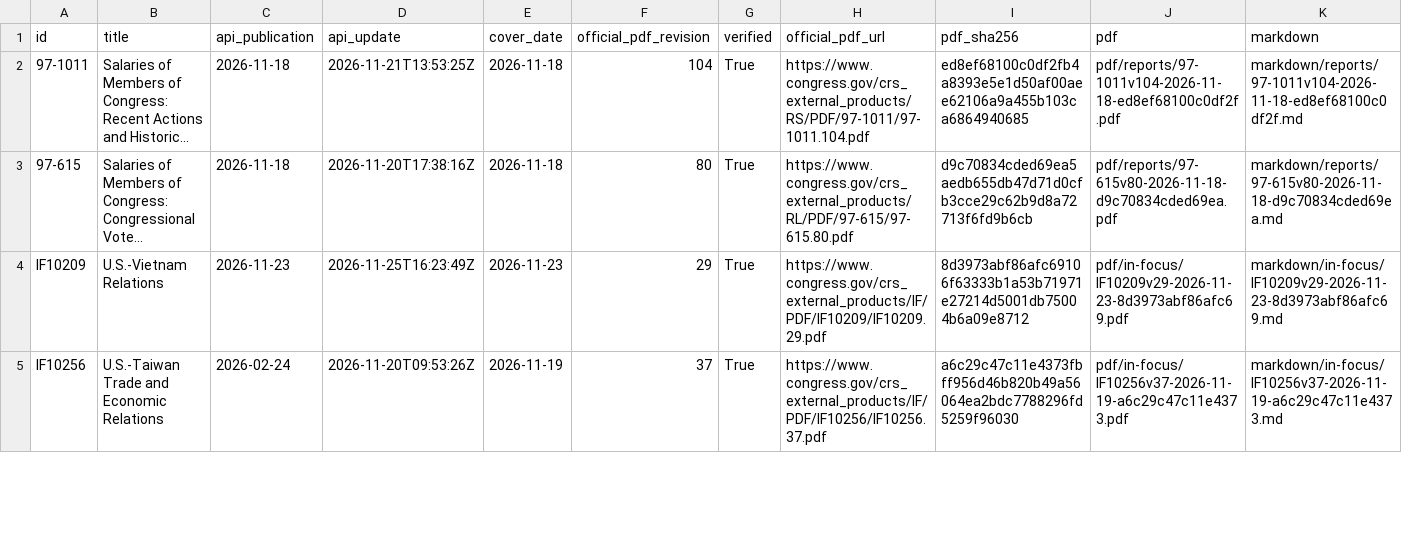
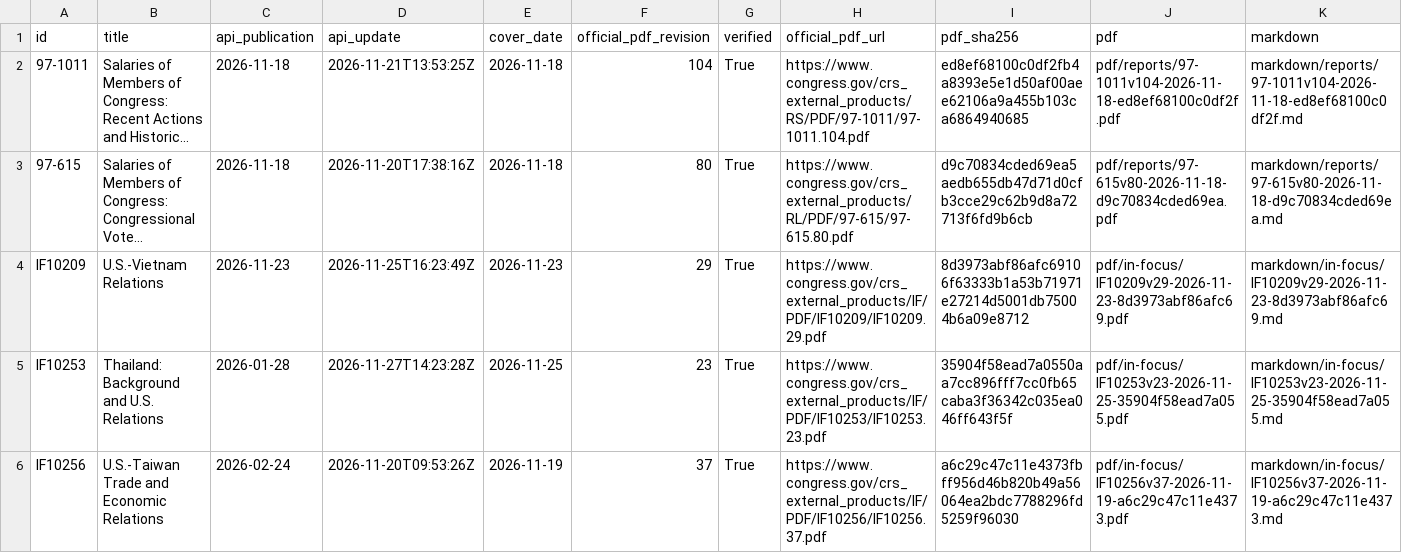
Before and after one commit to krischen-77/crs-reports, a CSV file: data/audits/latest-official-current.csv, drawn as a sheet; only a part is shown; long unchanged cells end in …; rows hold the shown columns only; the diff covers the shown part only; the diff names each change by its address in the sheet, - before the commit and + after, or states it on an @@ line.

```diff
--- a/data/audits/latest-official-current.csv
+++ b/data/audits/latest-official-current.csv
+row 5: IF10253 | Thailand: Background and U.S. Relations | 2026-01-28 | 2026-11-27T14:23:28Z | 2026-11-25 | 23 | True | https://www.congress.gov/crs_external_products/IF/PDF/IF10253/IF10253.23.pdf | 35904f58ead7a0550aa7cc896fff7cc0fb65caba3f36342c035ea046ff643f5f | pdf/in-focus/IF10253v23-2026-11-25-35904f58ead7a055.pdf | markdown/in-focus/IF10253v23-2026-11-25-35904f58ead7a055.md
```
Also changed, not shown: 3 added rows and 18 edited cells elsewhere in this file, data/archived-reports.csv, 17 other files.
